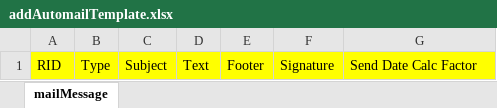
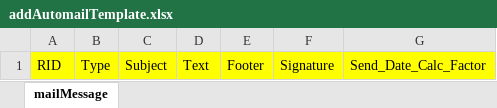
Before and after one commit to intelleges/Generic-Latest, an Excel workbook: UploadTemplates/addAutomailTemplate.xlsx, sheet mailMessage, drawn as a sheet; values as stored, in another font and other column widths than the file's, no borders; the diff names each change by its address in the sheet, - before the commit and + after, or states it on an @@ line.

```diff
--- a/UploadTemplates/addAutomailTemplate.xlsx (sheet mailMessage)
+++ b/UploadTemplates/addAutomailTemplate.xlsx (sheet mailMessage)
-G1: Send Date Calc Factor
+G1: Send_Date_Calc_Factor
```
Also changed, not shown: 4 other files.
